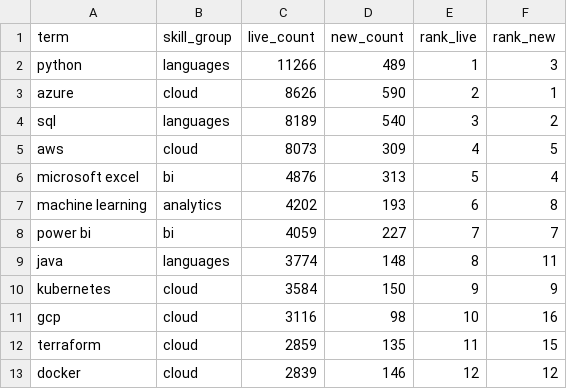
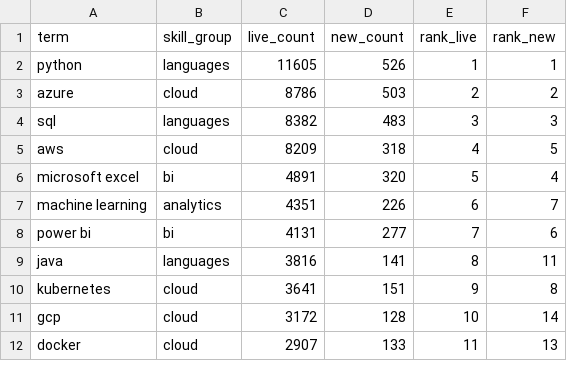
Before and after one commit to EbukaOkorie/uk-job-market, a CSV file: data/exports/v_skill_latest.csv, drawn as a sheet; only a part is shown; the diff covers the shown part only.

```diff
--- a/data/exports/v_skill_latest.csv
+++ b/data/exports/v_skill_latest.csv
@@ -1,13 +1,12 @@
 term,skill_group,live_count,new_count,rank_live,rank_new
-python,languages,11266,489,1,3
-azure,cloud,8626,590,2,1
-sql,languages,8189,540,3,2
-aws,cloud,8073,309,4,5
-microsoft excel,bi,4876,313,5,4
-machine learning,analytics,4202,193,6,8
-power bi,bi,4059,227,7,7
-java,languages,3774,148,8,11
-kubernetes,cloud,3584,150,9,9
-gcp,cloud,3116,98,10,16
-terraform,cloud,2859,135,11,15
-docker,cloud,2839,146,12,12
+python,languages,11605,526,1,1
+azure,cloud,8786,503,2,2
+sql,languages,8382,483,3,3
+aws,cloud,8209,318,4,5
+microsoft excel,bi,4891,320,5,4
+machine learning,analytics,4351,226,6,7
+power bi,bi,4131,277,7,6
+java,languages,3816,141,8,11
+kubernetes,cloud,3641,151,9,8
+gcp,cloud,3172,128,10,14
+docker,cloud,2907,133,11,13
```
Also changed, not shown: 1 added row and 45 edited cells elsewhere in this file, data/exports/v_salary_by_region.csv, data/exports/v_skill_trend.csv, 4 other files.
